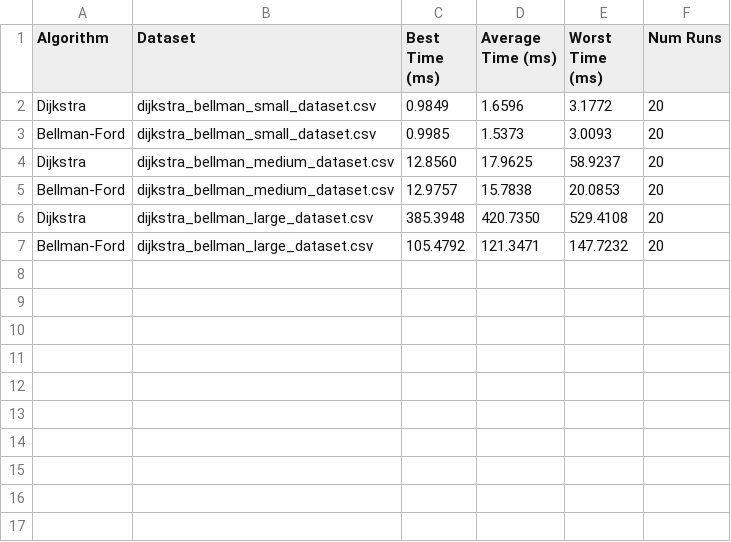
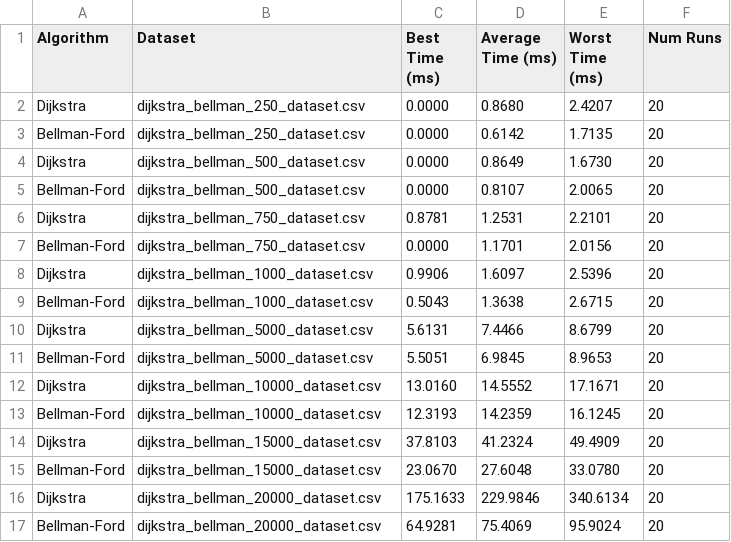
Before and after one commit to asifmehsood/Bellman-Ford-and-Dijkstra-Algorithms, a CSV file: performance_results.csv, drawn as a sheet.

Commit message:
Resolved the errors in the demo_enhanced_feature and in Performance_testing

```diff
--- a/performance_results.csv
+++ b/performance_results.csv
@@ -1,7 +1,17 @@
 Algorithm,Dataset,Best Time (ms),Average Time (ms),Worst Time (ms),Num Runs
-Dijkstra,dijkstra_bellman_small_dataset.csv,0.9849,1.6596,3.1772,20
-Bellman-Ford,dijkstra_bellman_small_dataset.csv,0.9985,1.5373,3.0093,20
-Dijkstra,dijkstra_bellman_medium_dataset.csv,12.8560,17.9625,58.9237,20
-Bellman-Ford,dijkstra_bellman_medium_dataset.csv,12.9757,15.7838,20.0853,20
-Dijkstra,dijkstra_bellman_large_dataset.csv,385.3948,420.7350,529.4108,20
-Bellman-Ford,dijkstra_bellman_large_dataset.csv,105.4792,121.3471,147.7232,20
+Dijkstra,dijkstra_bellman_250_dataset.csv,0.0000,0.8680,2.4207,20
+Bellman-Ford,dijkstra_bellman_250_dataset.csv,0.0000,0.6142,1.7135,20
+Dijkstra,dijkstra_bellman_500_dataset.csv,0.0000,0.8649,1.6730,20
+Bellman-Ford,dijkstra_bellman_500_dataset.csv,0.0000,0.8107,2.0065,20
+Dijkstra,dijkstra_bellman_750_dataset.csv,0.8781,1.2531,2.2101,20
+Bellman-Ford,dijkstra_bellman_750_dataset.csv,0.0000,1.1701,2.0156,20
+Dijkstra,dijkstra_bellman_1000_dataset.csv,0.9906,1.6097,2.5396,20
+Bellman-Ford,dijkstra_bellman_1000_dataset.csv,0.5043,1.3638,2.6715,20
+Dijkstra,dijkstra_bellman_5000_dataset.csv,5.6131,7.4466,8.6799,20
+Bellman-Ford,dijkstra_bellman_5000_dataset.csv,5.5051,6.9845,8.9653,20
+Dijkstra,dijkstra_bellman_10000_dataset.csv,13.0160,14.5552,17.1671,20
+Bellman-Ford,dijkstra_bellman_10000_dataset.csv,12.3193,14.2359,16.1245,20
+Dijkstra,dijkstra_bellman_15000_dataset.csv,37.8103,41.2324,49.4909,20
+Bellman-Ford,dijkstra_bellman_15000_dataset.csv,23.0670,27.6048,33.0780,20
+Dijkstra,dijkstra_bellman_20000_dataset.csv,175.1633,229.9846,340.6134,20
+Bellman-Ford,dijkstra_bellman_20000_dataset.csv,64.9281,75.4069,95.9024,20
```
Also changed, not shown: 2 other files.
